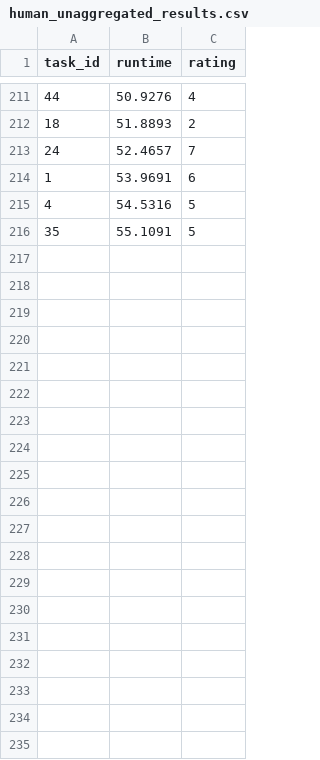
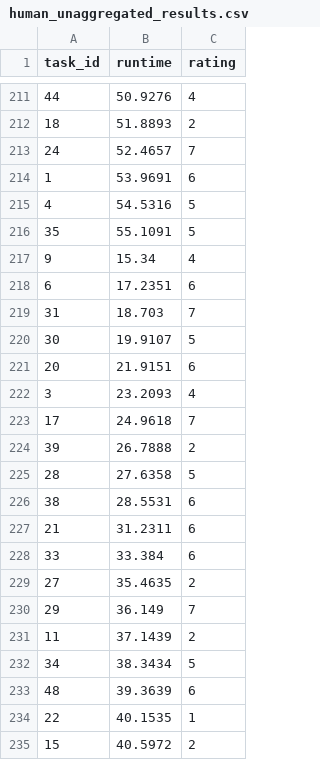
Before and after one commit to julius-heitkoetter/NaLaPIP, a CSV file: experiments/run-2023-12-12-1031/human/human_unaggregated_results.csv, drawn as a sheet; only a part is shown, gaps mark what is left out; the diff covers the shown part only; the diff names each change by its address in the sheet, - before the commit and + after, or states it on an @@ line.

```diff
--- a/experiments/run-2023-12-12-1031/human/human_unaggregated_results.csv
+++ b/experiments/run-2023-12-12-1031/human/human_unaggregated_results.csv
+row 217: 9 | 15.34 | 4
+row 218: 6 | 17.2351 | 6
+row 219: 31 | 18.703 | 7
+row 220: 30 | 19.9107 | 5
+row 221: 20 | 21.9151 | 6
+row 222: 3 | 23.2093 | 4
+row 223: 17 | 24.9618 | 7
+row 224: 39 | 26.7888 | 2
+row 225: 28 | 27.6358 | 5
+row 226: 38 | 28.5531 | 6
+row 227: 21 | 31.2311 | 6
+row 228: 33 | 33.384 | 6
+row 229: 27 | 35.4635 | 2
+row 230: 29 | 36.149 | 7
+row 231: 11 | 37.1439 | 2
+row 232: 34 | 38.3434 | 5
+row 233: 48 | 39.3639 | 6
+row 234: 22 | 40.1535 | 1
+row 235: 15 | 40.5972 | 2
```
Also changed, not shown: 29 added rows elsewhere in this file, experiments/run-2023-12-12-1031/human/human_aggregated_results.csv, 2 other files.
